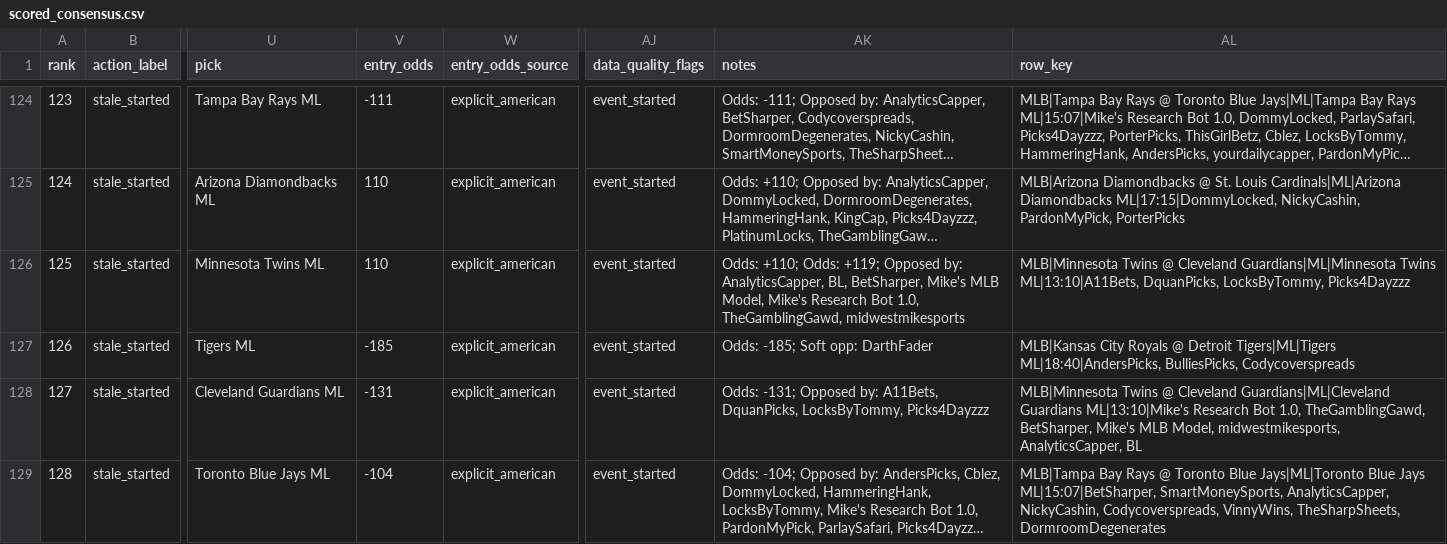
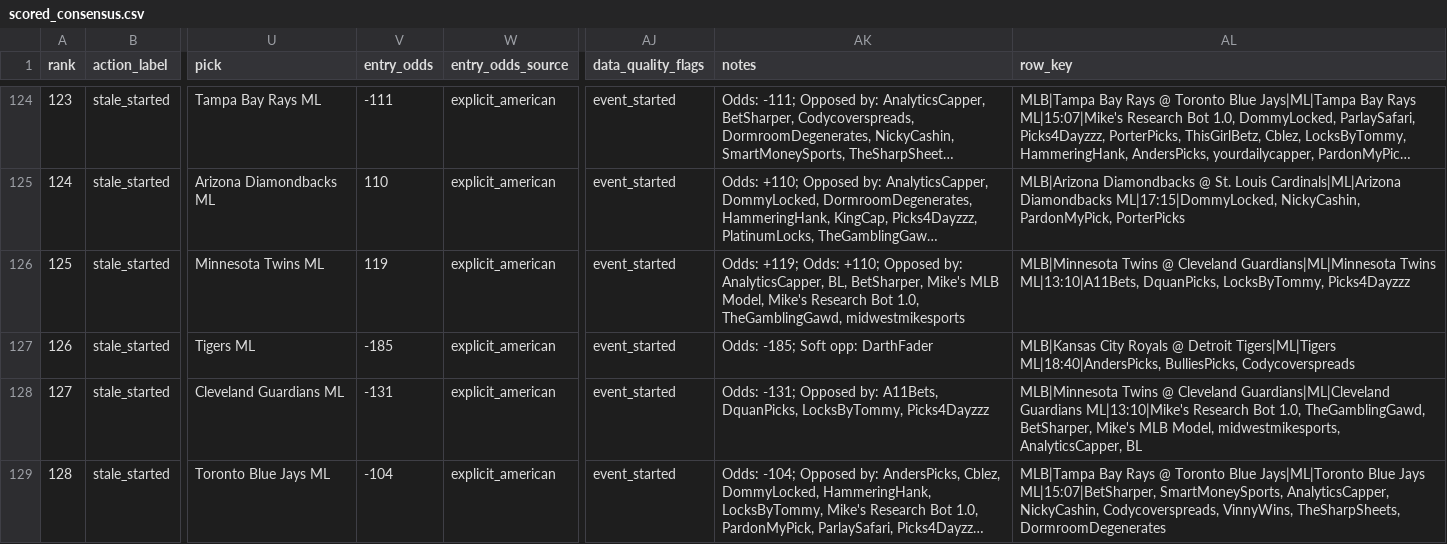
Before and after one commit to maomaocodes/clv-edge-desk, a CSV file: scored_consensus.csv, drawn as a sheet; only a part is shown, gaps mark what is left out; long unchanged cells end in …; the diff names each change by its address in the sheet, - before the commit and + after, or states it on an @@ line.

```diff
--- a/scored_consensus.csv
+++ b/scored_consensus.csv
-V126 (entry_odds): 110
+V126 (entry_odds): 119
-AK126 (notes): Odds: +110; Odds: +119; Opposed by:…
+AK126 (notes): Odds: +119; Odds: +110; Opposed by:…
```
Also changed, not shown: 3 other files.
